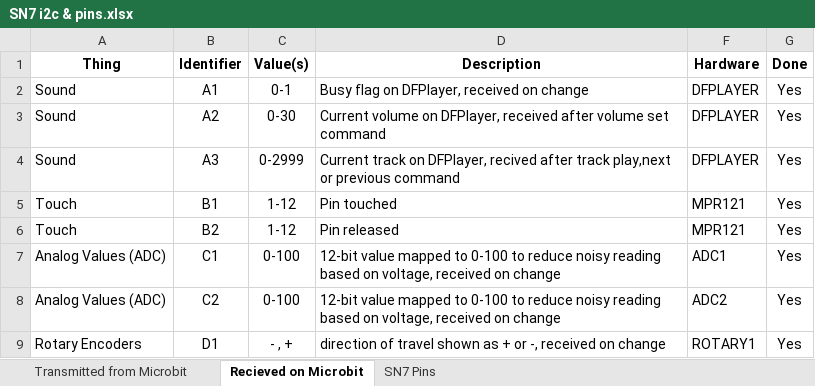
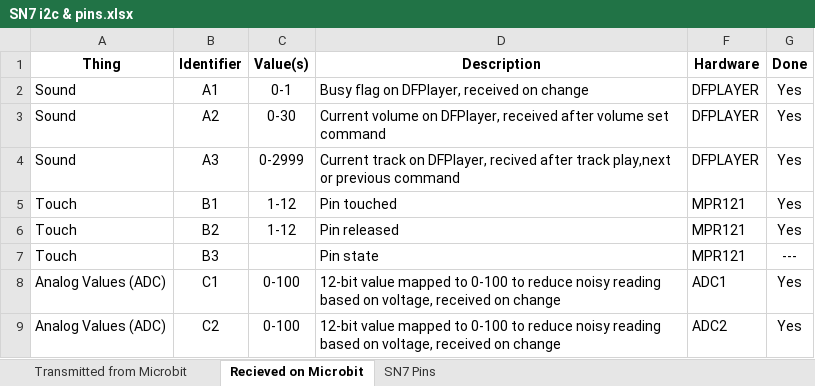
Before and after one commit to targetarchitecture/i2c-to-mqtt, an Excel workbook: SN7 i2c & pins.xlsx, sheet Recieved on Microbit, drawn as a sheet; only a part is shown; the shorter side is filled out with more unchanged rows; values as stored, in another font and other column widths than the file's, no borders; the diff names each change by its address in the sheet, - before the commit and + after, or states it on an @@ line.

```diff
--- a/SN7 i2c & pins.xlsx (sheet Recieved on Microbit)
+++ b/SN7 i2c & pins.xlsx (sheet Recieved on Microbit)
+row 7: Touch | B3 |  | Pin state | MPR121 | ---
```
Also changed, not shown: 6 other files.
